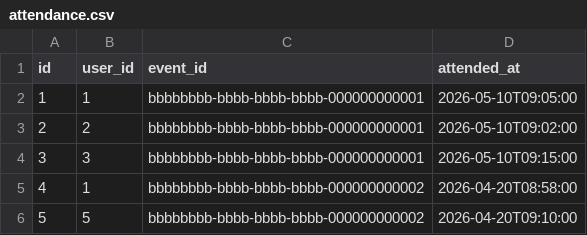
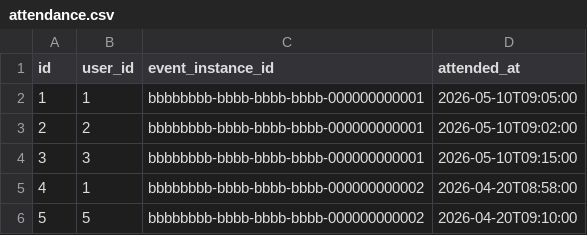
Before and after one commit to uwblueprint/dont-mess-with-the-don, a CSV file: backend/python/seeds/attendance.csv, drawn as a sheet.

```diff
--- a/backend/python/seeds/attendance.csv
+++ b/backend/python/seeds/attendance.csv
@@ -1,2 +1,2 @@
-id,user_id,event_id,attended_at
+id,user_id,event_instance_id,attended_at
 1,1,bbbbbbbb-bbbb-bbbb-bbbb-000000000001,2026-05-10T09:05:00
```
Also changed, not shown: backend/python/seeds/events.csv.
